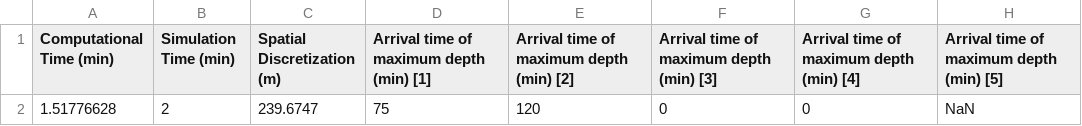
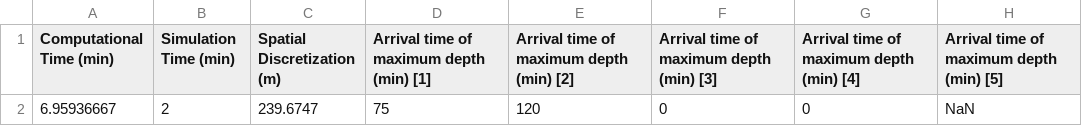
Before and after one commit to marcusnobrega-eng/HydroHP, a CSV file: Modeling_Results/4384_14 de Julho_Dam_Breach_Like_Outputs.csv, drawn as a sheet; only a part is shown; the diff names each change by its address in the sheet, - before the commit and + after, or states it on an @@ line.

Commit message:
Returned the model to 14 de Julho Data

```diff
--- a/Modeling_Results/4384_14 de Julho_Dam_Breach_Like_Outputs.csv
+++ b/Modeling_Results/4384_14 de Julho_Dam_Breach_Like_Outputs.csv
-A2 (Computational Time (min)): 1.51776628
+A2 (Computational Time (min)): 6.95936667
```
Also changed, not shown: 5 other files.
